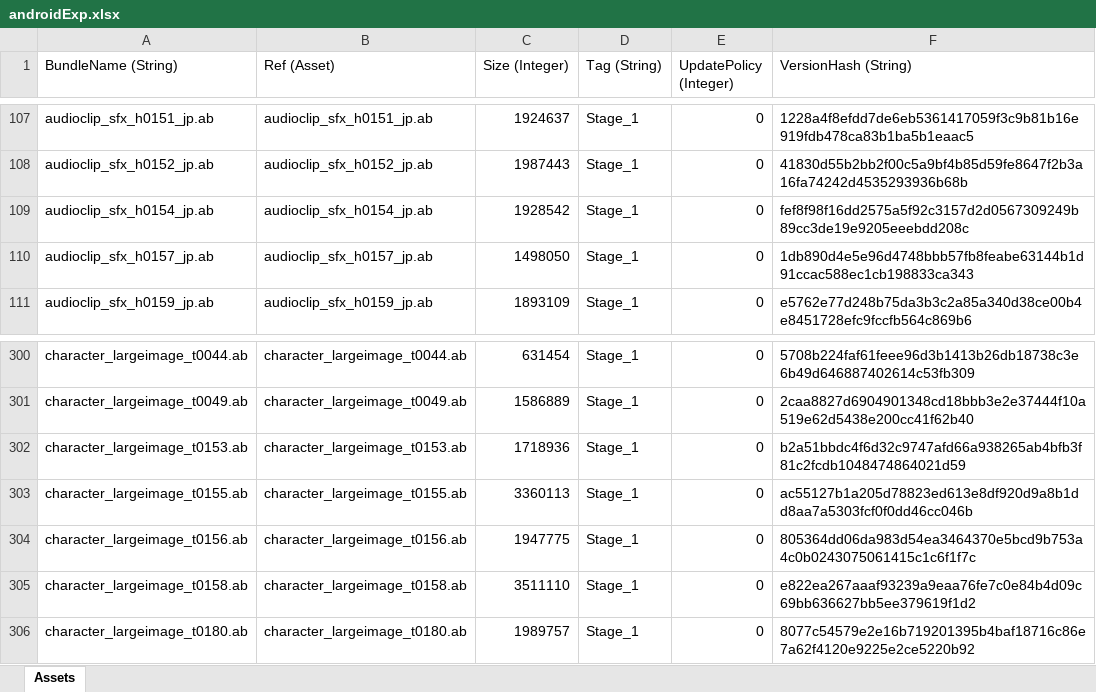
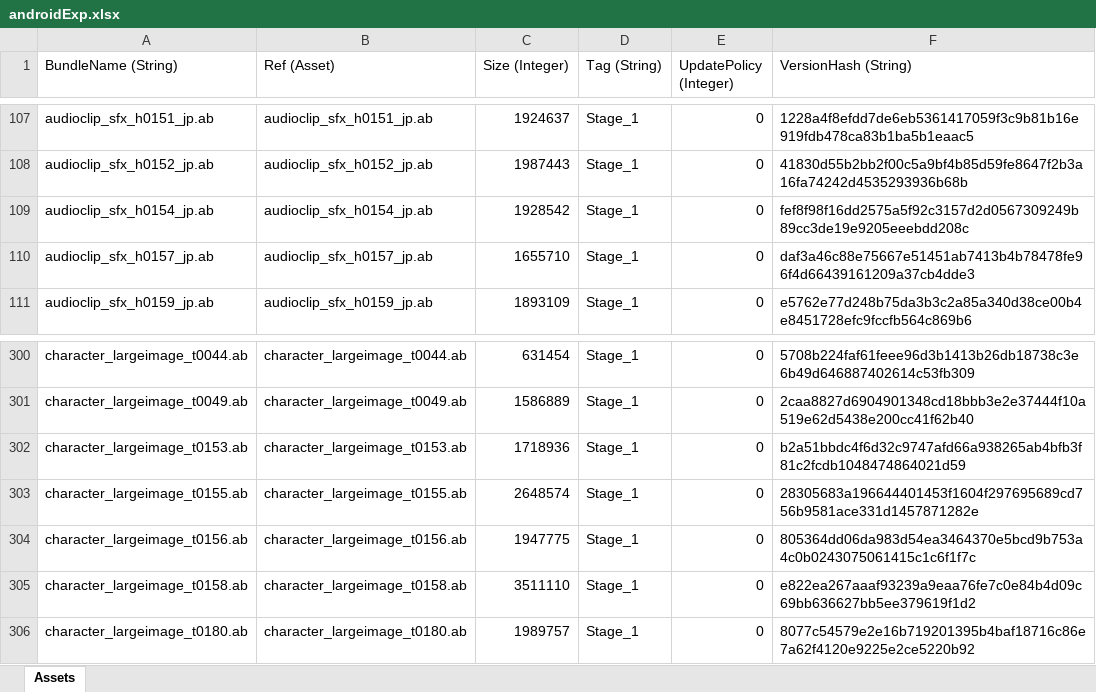
Before and after one commit to stu43005/sdorica-wiki-bot, an Excel workbook: client_gamedata/androidExp.xlsx, sheet Assets, drawn as a sheet; only a part is shown, gaps mark what is left out; values as stored, in another font and other column widths than the file's, no borders; the diff names each change by its address in the sheet, - before the commit and + after, or states it on an @@ line.

```diff
--- a/client_gamedata/androidExp.xlsx (sheet Assets)
+++ b/client_gamedata/androidExp.xlsx (sheet Assets)
-C110 (Size (Integer)): 1498050
+C110 (Size (Integer)): 1655710
-F110 (VersionHash (String)): 1db890d4e5e96d4748bbb57fb8feabe63144b1d91ccac588ec1cb198833ca343
+F110 (VersionHash (String)): daf3a46c88e75667e51451ab7413b4b78478fe96f4d66439161209a37cb4dde3
-C303 (Size (Integer)): 3360113
+C303 (Size (Integer)): 2648574
-F303 (VersionHash (String)): ac55127b1a205d78823ed613e8df920d9a8b1dd8aa7a5303fcf0f0dd46cc046b
+F303 (VersionHash (String)): 28305683a196644401453f1604f297695689cd756b9581ace331d1457871282e
```
Also changed, not shown: client_gamedata/charAssets.xlsx, 22 other files.
